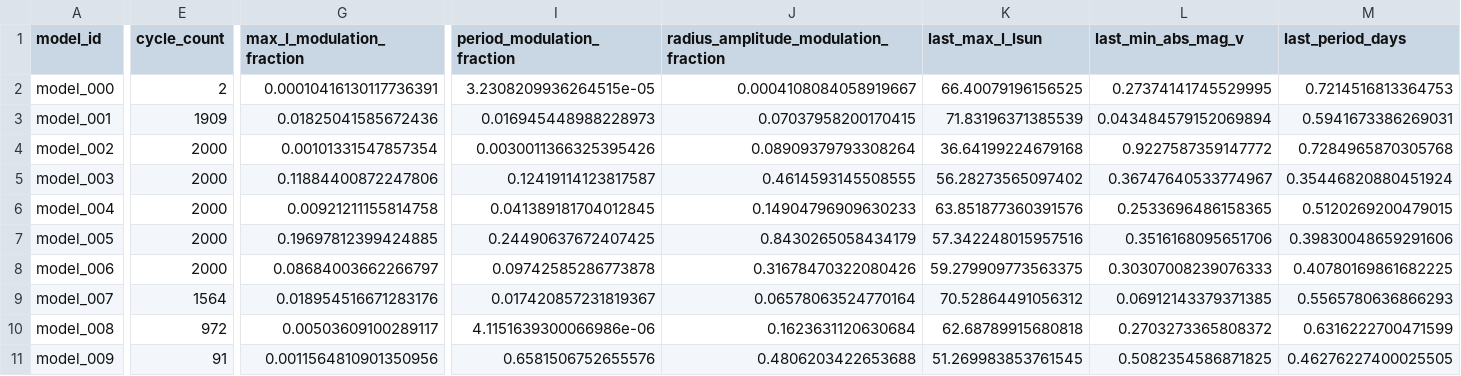
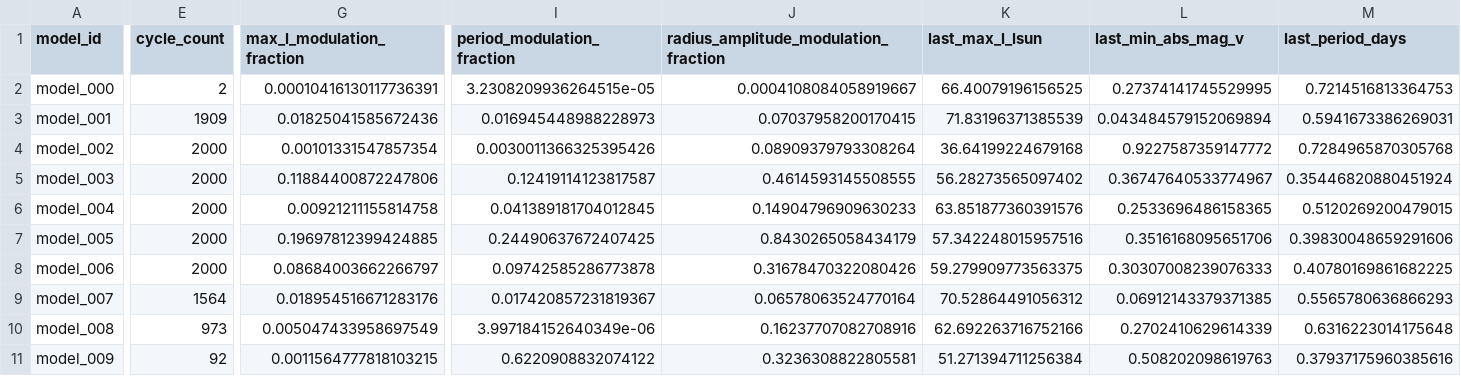
Before and after one commit to earlbellinger/earlbellinger.github.io, a CSV file: apps/kappa/metadata/cycle_modulation_summary.csv, drawn as a sheet; only a part is shown, gaps mark what is left out; the diff covers the shown part only; the diff names each change by its address in the sheet, - before the commit and + after, or states it on an @@ line.

Commit message:
Refresh Kappa batch status

```diff
--- a/apps/kappa/metadata/cycle_modulation_summary.csv
+++ b/apps/kappa/metadata/cycle_modulation_summary.csv
-E10 (cycle_count): 972
+E10 (cycle_count): 973
-G10 (max_l_modulation_fraction): 0.00503609100289117
+G10 (max_l_modulation_fraction): 0.005047433958697549
-I10 (period_modulation_fraction): 4.1151639300066986e-06
+I10 (period_modulation_fraction): 3.997184152640349e-06
-J10: 0.1623631120630684
+J10: 0.16237707082708916
-K10 (last_max_l_lsun): 62.68789915680818
+K10 (last_max_l_lsun): 62.692263716752166
-L10 (last_min_abs_mag_v): 0.2703273365808372
+L10 (last_min_abs_mag_v): 0.2702410629614339
-M10 (last_period_days): 0.6316222700471599
+M10 (last_period_days): 0.6316223014175648
-E11 (cycle_count): 91
+E11 (cycle_count): 92
-G11 (max_l_modulation_fraction): 0.0011564810901350956
+G11 (max_l_modulation_fraction): 0.0011564777818103215
-I11 (period_modulation_fraction): 0.6581506752655576
+I11 (period_modulation_fraction): 0.6220908832074122
-J11: 0.4806203422653688
+J11: 0.3236308822805581
-K11 (last_max_l_lsun): 51.269983853761545
+K11 (last_max_l_lsun): 51.271394711256384
-L11 (last_min_abs_mag_v): 0.5082354586871825
+L11 (last_min_abs_mag_v): 0.508202098619763
-M11 (last_period_days): 0.46276227400025505
+M11 (last_period_days): 0.37937175960385616
```
Also changed, not shown: 3 edited cells elsewhere in this file, apps/kappa/metadata/convergence_summary_last100.csv, 16 other files.
